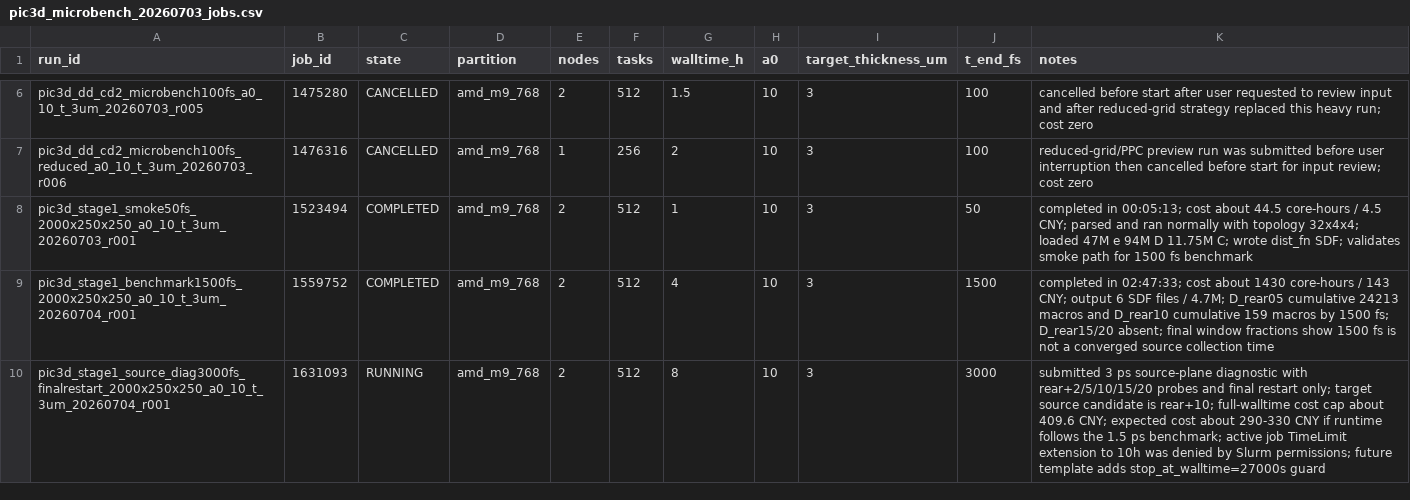
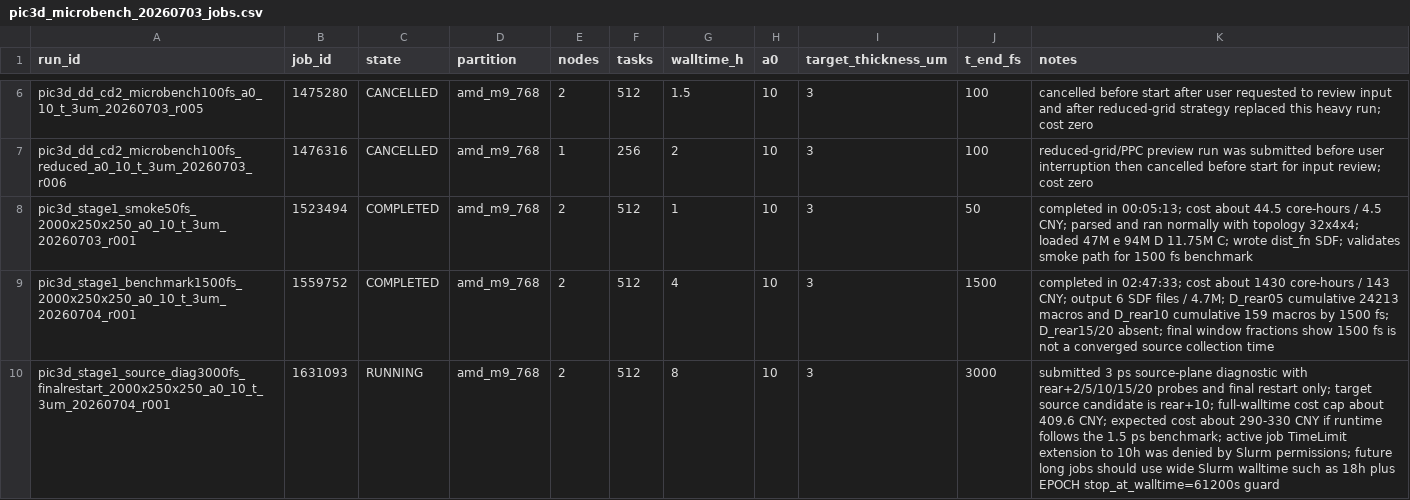
Before and after one commit to xiaojiujiuboom/no5gongzuo, a CSV file: hpc/pic3d_microbench_20260703_jobs.csv, drawn as a sheet; only a part is shown, gaps mark what is left out.

Commit message:
Document wide walltime policy for 3D PIC

```diff
--- a/hpc/pic3d_microbench_20260703_jobs.csv
+++ b/hpc/pic3d_microbench_20260703_jobs.csv
@@ -9,2 +9,2 @@ pic3d_stage1_smoke50fs_2000x250x250_a0_10_t_3um_20260703_r001,1523494,COMPLETED,
 pic3d_stage1_benchmark1500fs_2000x250x250_a0_10_t_3um_20260704_r001,1559752,COMPLETED,amd_m9_768,2,512,4,10,3,1500,completed in 02:47:33; cost about 1430 core-hours / 143 CNY; output 6 SDF files / 4.7M; D_rear05 cumulative 24213 macros and D_rear10 cumulative 159 macros by 1500 fs; D_rear15/20 absent; final window fractions show 1500 fs is not a converged source collection time
-pic3d_stage1_source_diag3000fs_finalrestart_2000x250x250_a0_10_t_3um_20260704_r001,1631093,RUNNING,amd_m9_768,2,512,8,10,3,3000,submitted 3 ps source-plane diagnostic with rear+2/5/10/15/20 probes and final restart only; target source candidate is rear+10; full-walltime cost cap about 409.6 CNY; expected cost about 290-330 CNY if runtime follows the 1.5 ps benchmark; active job TimeLimit extension to 10h was denied by Slurm permissions; future template adds stop_at_walltime=27000s guard
+pic3d_stage1_source_diag3000fs_finalrestart_2000x250x250_a0_10_t_3um_20260704_r001,1631093,RUNNING,amd_m9_768,2,512,8,10,3,3000,submitted 3 ps source-plane diagnostic with rear+2/5/10/15/20 probes and final restart only; target source candidate is rear+10; full-walltime cost cap about 409.6 CNY; expected cost about 290-330 CNY if runtime follows the 1.5 ps benchmark; active job TimeLimit extension to 10h was denied by Slurm permissions; future long jobs should use wide Slurm walltime such as 18h plus EPOCH stop_at_walltime=61200s guard
```
Also changed, not shown: 2 other files.
